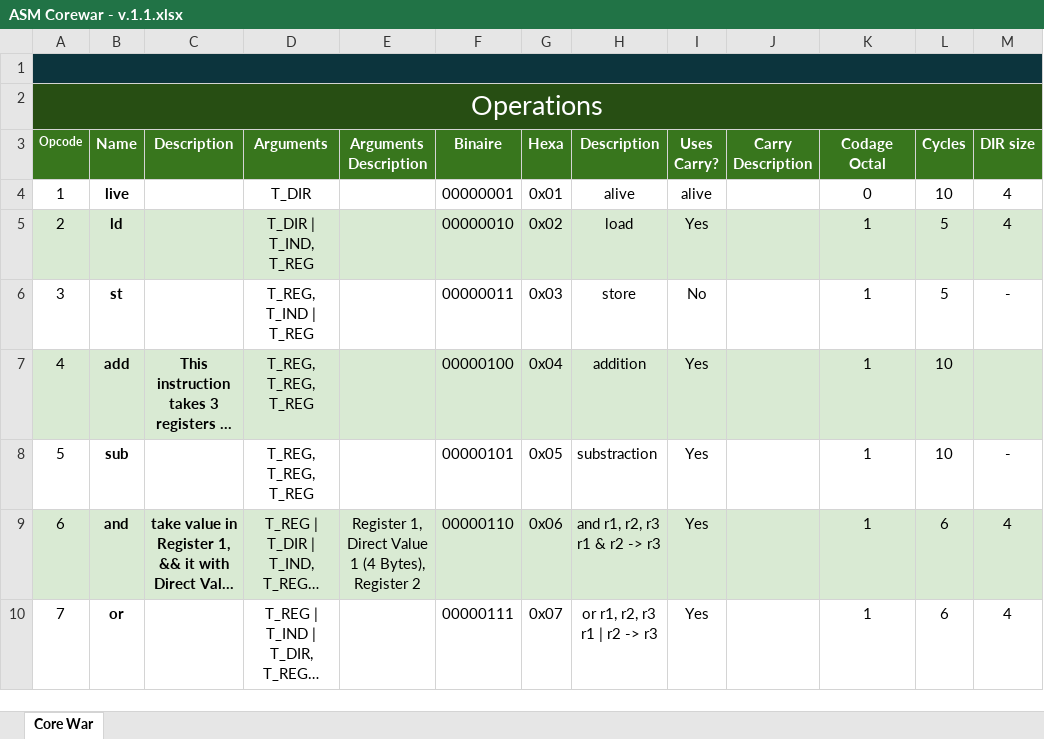
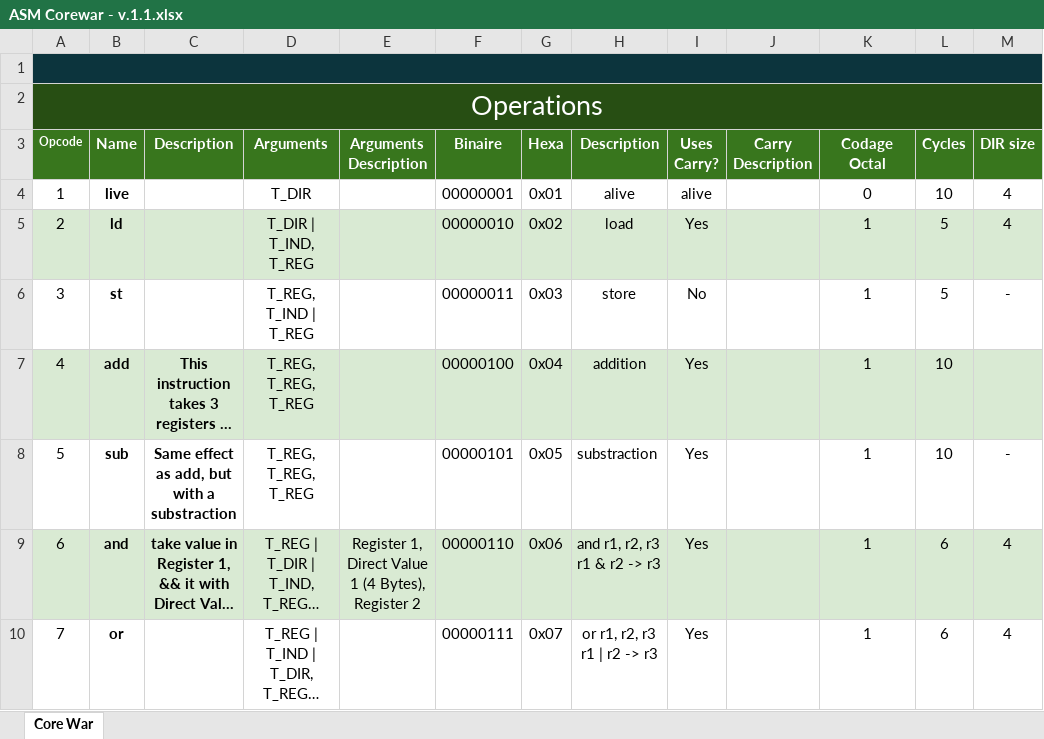
Before and after one commit to bwyyoung/COREWAR, an Excel workbook: pdfs/ASM Corewar - v.1.1.xlsx, sheet Core War, drawn as a sheet; only a part is shown; long unchanged cells end in …; values as stored, in another font and other column widths than the file's, no borders; the diff names each change by its address in the sheet, - before the commit and + after, or states it on an @@ line.

```diff
--- a/pdfs/ASM Corewar - v.1.1.xlsx (sheet Core War)
+++ b/pdfs/ASM Corewar - v.1.1.xlsx (sheet Core War)
-C8 (Description): (empty)
+C8 (Description): Same effect as add, but with a substraction
```
Also changed, not shown: 3 other files.
